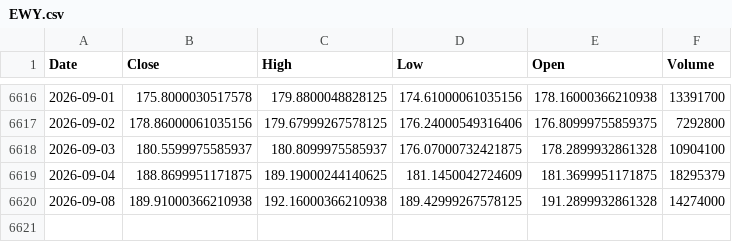
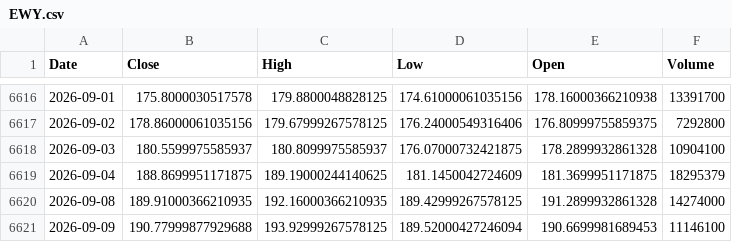
Before and after one commit to kittycapital/asset-forecast, a CSV file: data/raw/EWY.csv, drawn as a sheet; only a part is shown, gaps mark what is left out.

```diff
--- a/data/raw/EWY.csv
+++ b/data/raw/EWY.csv
@@ -6619,2 +6619,3 @@ Date,Close,High,Low,Open,Volume
 2026-09-04,188.8699951171875,189.19000244140625,181.1450042724609,181.3699951171875,18295379
-2026-09-08,189.91000366210938,192.16000366210938,189.42999267578125,191.2899932861328,14274000
+2026-09-08,189.91000366210935,192.16000366210935,189.42999267578125,191.2899932861328,14274000
+2026-09-09,190.77999877929688,193.92999267578125,189.52000427246094,190.6699981689453,11146100
```
Also changed, not shown: data/raw/GLD.csv, data/raw/IWM.csv, 44 other files.
